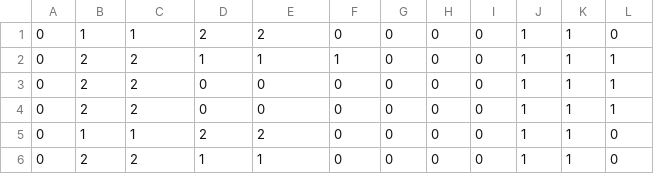
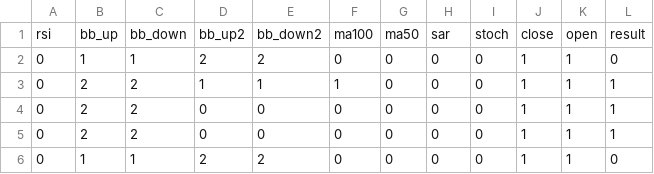
Before and after one commit to rrfaria/teste, a CSV file: indicadorest.csv, drawn as a sheet; only a part is shown; the shorter side is filled out with more unchanged rows.

Commit message:
Update indicadorest.csv

```diff
--- a/indicadorest.csv
+++ b/indicadorest.csv
@@ -1 +1,2 @@
+rsi,bb_up,bb_down,bb_up2,bb_down2,ma100,ma50,sar,stoch,close,open,result
 0,1,1,2,2,0,0,0,0,1,1,0
```
